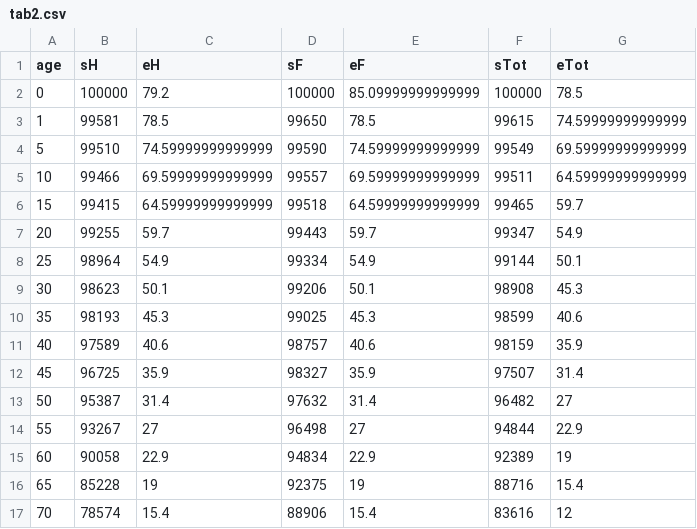
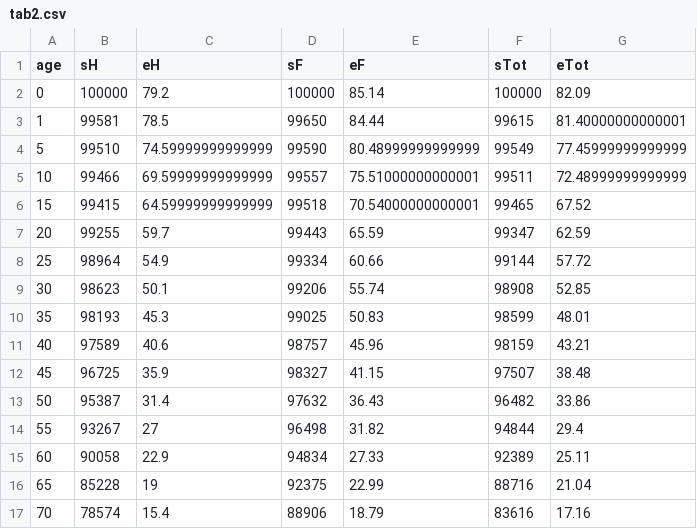
Before and after one commit to mthevenin/tssp, a CSV file: Mortalite/esperance_vie/tab2.csv, drawn as a sheet; only a part is shown; the diff covers the shown part only.

Commit message:
correction tab2

```diff
--- a/Mortalite/esperance_vie/tab2.csv
+++ b/Mortalite/esperance_vie/tab2.csv
@@ -1,17 +1,17 @@
 age,sH,eH,sF,eF,sTot,eTot
-0,100000,79.2,100000,85.09999999999999,100000,78.5
-1,99581,78.5,99650,78.5,99615,74.59999999999999
-5,99510,74.59999999999999,99590,74.59999999999999,99549,69.59999999999999
-10,99466,69.59999999999999,99557,69.59999999999999,99511,64.59999999999999
-15,99415,64.59999999999999,99518,64.59999999999999,99465,59.7
-20,99255,59.7,99443,59.7,99347,54.9
-25,98964,54.9,99334,54.9,99144,50.1
-30,98623,50.1,99206,50.1,98908,45.3
-35,98193,45.3,99025,45.3,98599,40.6
-40,97589,40.6,98757,40.6,98159,35.9
-45,96725,35.9,98327,35.9,97507,31.4
-50,95387,31.4,97632,31.4,96482,27
-55,93267,27,96498,27,94844,22.9
-60,90058,22.9,94834,22.9,92389,19
-65,85228,19,92375,19,88716,15.4
-70,78574,15.4,88906,15.4,83616,12
+0,100000,79.2,100000,85.14,100000,82.09
+1,99581,78.5,99650,84.44,99615,81.40000000000001
+5,99510,74.59999999999999,99590,80.48999999999999,99549,77.45999999999999
+10,99466,69.59999999999999,99557,75.51000000000001,99511,72.48999999999999
+15,99415,64.59999999999999,99518,70.54000000000001,99465,67.52
+20,99255,59.7,99443,65.59,99347,62.59
+25,98964,54.9,99334,60.66,99144,57.72
+30,98623,50.1,99206,55.74,98908,52.85
+35,98193,45.3,99025,50.83,98599,48.01
+40,97589,40.6,98757,45.96,98159,43.21
+45,96725,35.9,98327,41.15,97507,38.48
+50,95387,31.4,97632,36.43,96482,33.86
+55,93267,27,96498,31.82,94844,29.4
+60,90058,22.9,94834,27.33,92389,25.11
+65,85228,19,92375,22.99,88716,21.04
+70,78574,15.4,88906,18.79,83616,17.16
```
Also changed, not shown: 21 edited cells elsewhere in this file.
